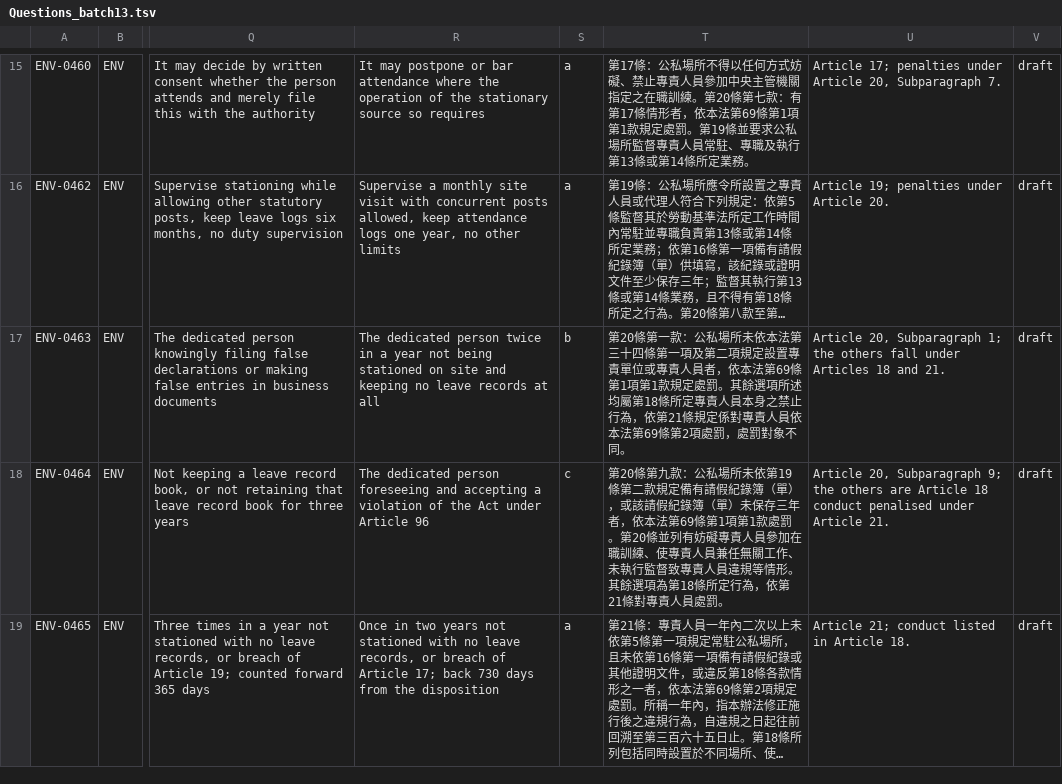
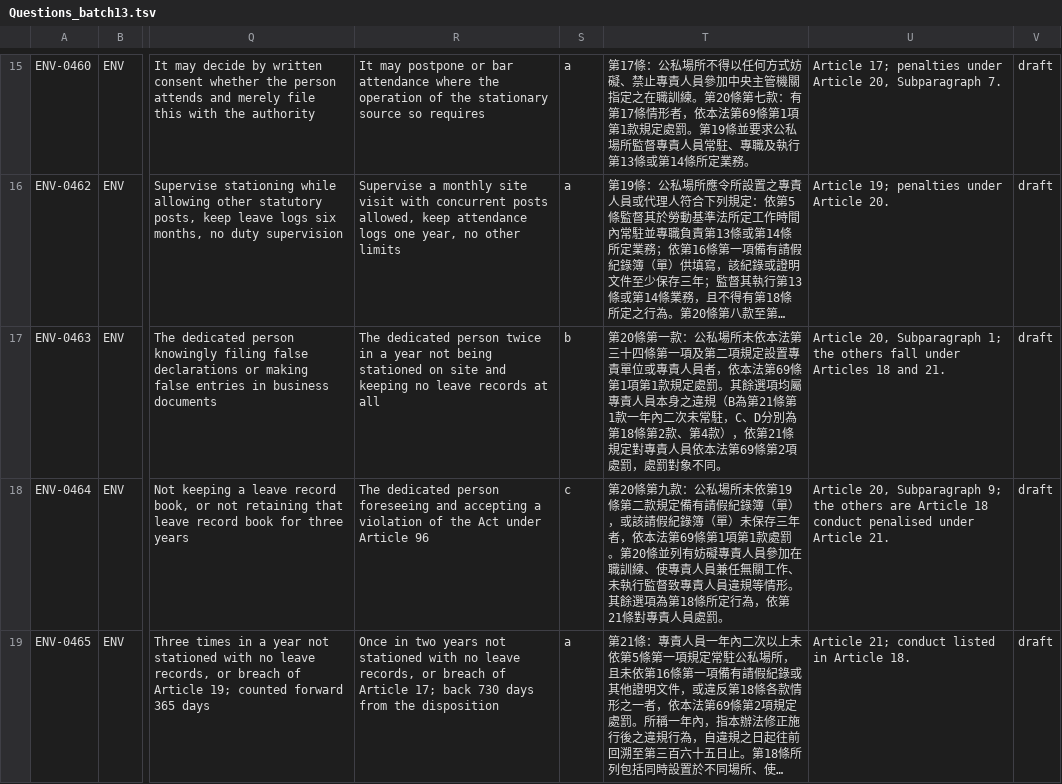
Before and after one commit to Civ077/taiwan-osh-quiz, a TSV file: 題庫/tsv/Questions_batch13.tsv, drawn as a sheet; only a part is shown, gaps mark what is left out; long unchanged cells end in …; the diff covers the shown part only; the diff names each change by its address in the sheet, - before the commit and + after, or states it on an @@ line.

```diff
--- a/題庫/tsv/Questions_batch13.tsv
+++ b/題庫/tsv/Questions_batch13.tsv
-T17: …其餘選項所述均屬第18條所定專責人員本身之禁止行為，依第21條規定係對專責人…
+T17: …其餘選項均屬專責人員本身之違規（B為第21條第1款一年內二次未常駐，C、D分別為第18條第2款、第4款），依第21條規定對專責人…
```
Also changed, not shown: 1 edited cell elsewhere in this file, 題庫/tsv/Questions_batch6.tsv, 題庫/tsv/Questions_batch8.tsv, 26 other files.
